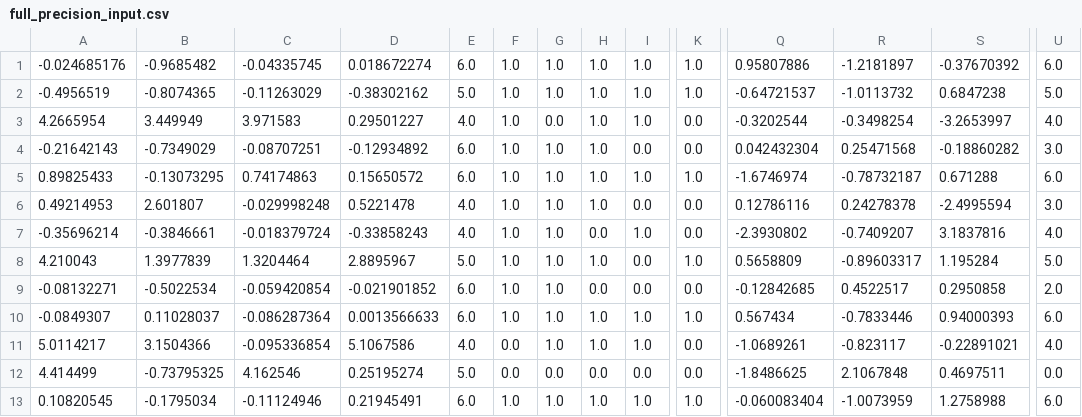
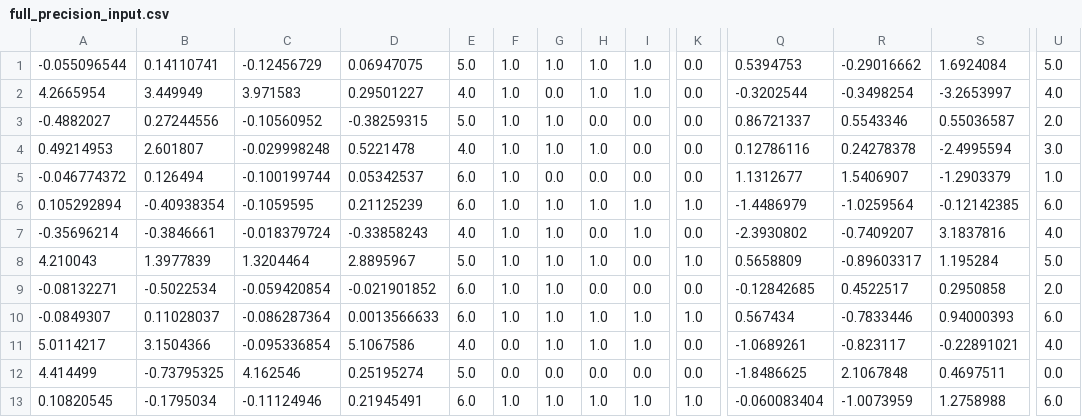
Before and after one commit to Chriisbrown/EMPTrackClassifier, a CSV file: Classifiers/util/Tracks/full_precision_input.csv, drawn as a sheet; only a part is shown, gaps mark what is left out; removed rows and columns are numbered as before the commit, all else as after; rows hold the shown columns only; the diff names each change by its address in the sheet, - before the commit and + after, or states it on an @@ line.

```diff
--- a/Classifiers/util/Tracks/full_precision_input.csv
+++ b/Classifiers/util/Tracks/full_precision_input.csv
-A1: -0.024685176
+A1: -0.055096544
-B1: -0.9685482
+B1: 0.14110741
-C1: -0.04335745
+C1: -0.12456729
-D1: 0.018672274
+D1: 0.06947075
-E1: 6.0
+E1: 5.0
-K1: 1.0
+K1: 0.0
-Q1: 0.95807886
+Q1: 0.5394753
-R1: -1.2181897
+R1: -0.29016662
-S1: -0.37670392
+S1: 1.6924084
-U1: 6.0
+U1: 5.0
-row 2: -0.4956519 | -0.8074365 | -0.11263029 | -0.38302162 | 5.0 | 1.0 | 1.0 | 1.0 | 1.0 | 1.0 | -0.64721537 | -1.0113732 | 0.6847238 | 5.0
-A3: -0.21642143
+A3: -0.4882027
-B3: -0.7349029
+B3: 0.27244556
-C3: -0.08707251
+C3: -0.10560952
-D3: -0.12934892
+D3: -0.38259315
-E3: 6.0
+E3: 5.0
-H3: 1.0
+H3: 0.0
-Q3: 0.042432304
+Q3: 0.86721337
-R3: 0.25471568
+R3: 0.5543346
-S3: -0.18860282
+S3: 0.55036587
-U3: 3.0
+U3: 2.0
-row 5: 0.89825433 | -0.13073295 | 0.74174863 | 0.15650572 | 6.0 | 1.0 | 1.0 | 1.0 | 1.0 | 1.0 | -1.6746974 | -0.78732187 | 0.671288 | 6.0
+row 5: -0.046774372 | 0.126494 | -0.100199744 | 0.05342537 | 6.0 | 1.0 | 0.0 | 0.0 | 0.0 | 0.0 | 1.1312677 | 1.5406907 | -1.2903379 | 1.0
+row 6: 0.105292894 | -0.40938354 | -0.1059595 | 0.21125239 | 6.0 | 1.0 | 1.0 | 1.0 | 1.0 | 1.0 | -1.4486979 | -1.0259564 | -0.12142385 | 6.0
```
Also changed, not shown: 6 other files.
